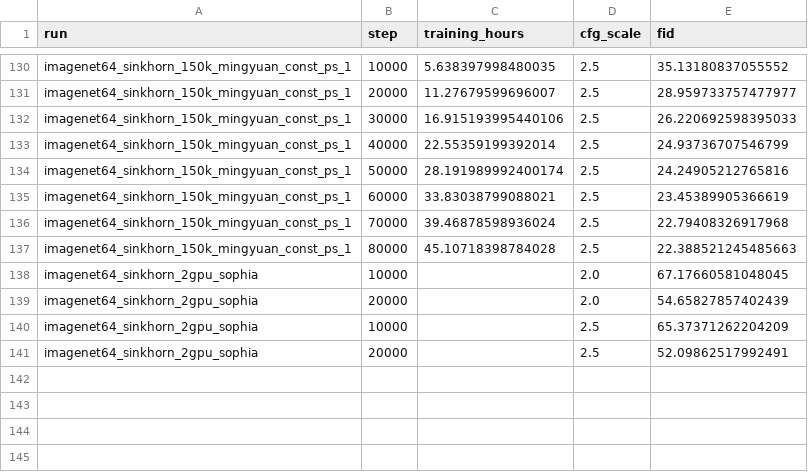
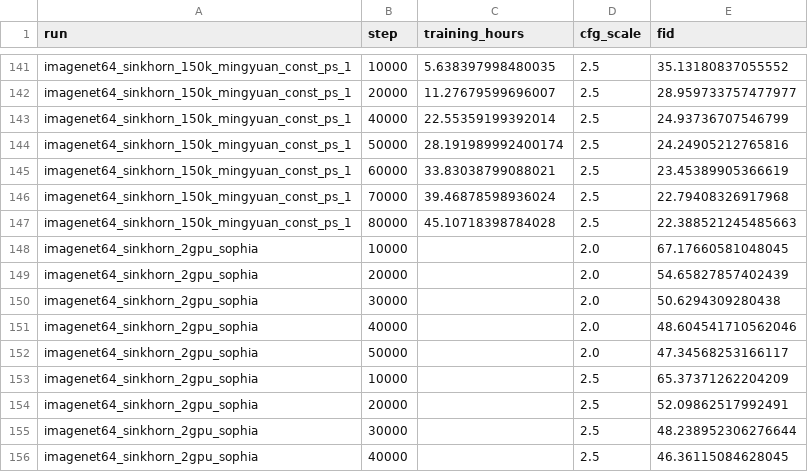
Before and after one commit to hudsonchen/riesz_flow_hudson, a CSV file: notebooks/imagenet64_fid50k_all_scores.csv, drawn as a sheet; only a part is shown, gaps mark what is left out; removed rows and columns are numbered as before the commit, all else as after; the diff covers the shown part only; the diff names each change by its address in the sheet, - before the commit and + after, or states it on an @@ line.

```diff
--- a/notebooks/imagenet64_fid50k_all_scores.csv
+++ b/notebooks/imagenet64_fid50k_all_scores.csv
-row 132: imagenet64_sinkhorn_150k_mingyuan_const_ps_1 | 30000 | 16.915193995440106 | 2.5 | 26.220692598395033
+row 150: imagenet64_sinkhorn_2gpu_sophia | 30000 |  | 2.0 | 50.6294309280438
+row 151: imagenet64_sinkhorn_2gpu_sophia | 40000 |  | 2.0 | 48.604541710562046
+row 152: imagenet64_sinkhorn_2gpu_sophia | 50000 |  | 2.0 | 47.34568253166117
+row 155: imagenet64_sinkhorn_2gpu_sophia | 30000 |  | 2.5 | 48.238952306276644
+row 156: imagenet64_sinkhorn_2gpu_sophia | 40000 |  | 2.5 | 46.36115084628045
```
Also changed, not shown: 12 added rows and 1 removed row elsewhere in this file, 5 other files.
